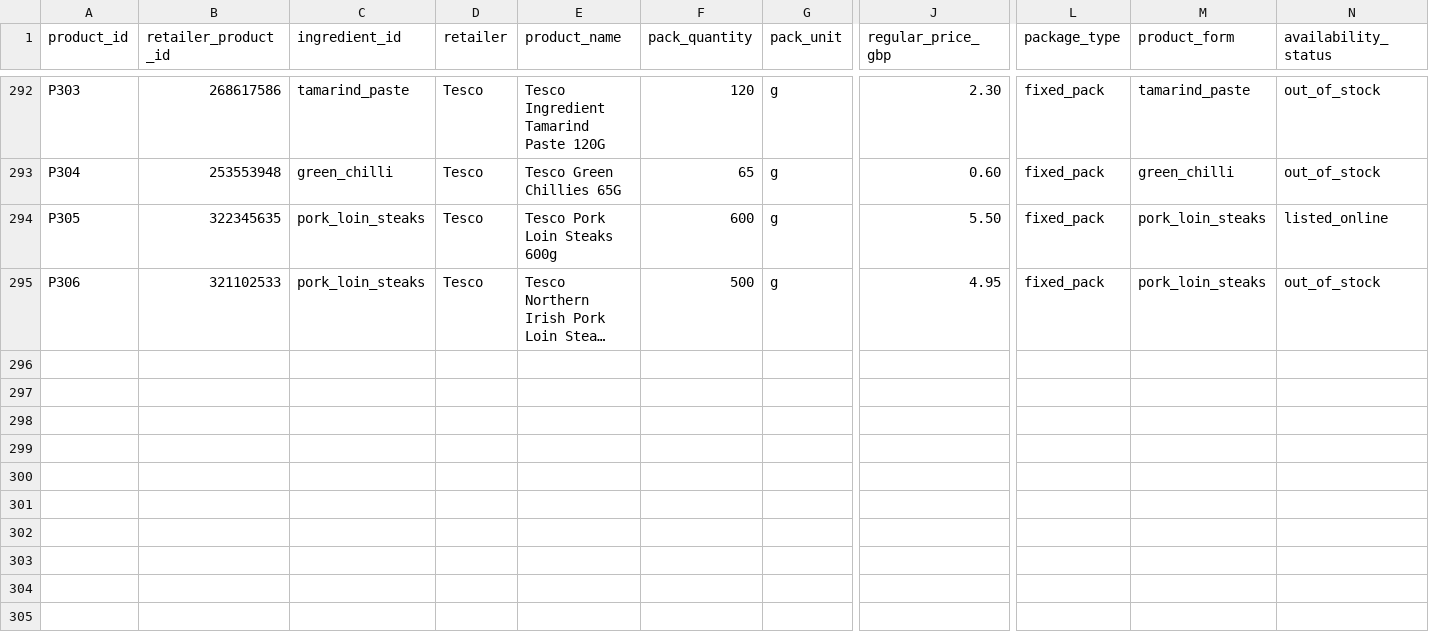
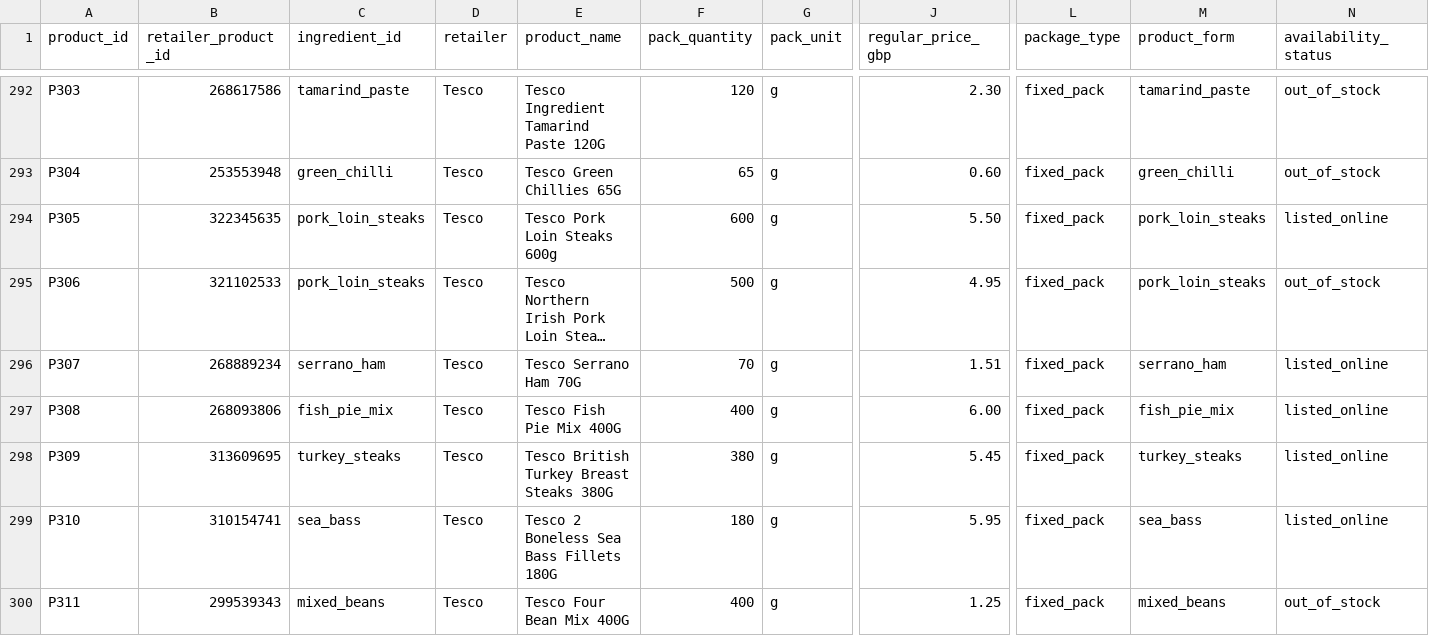
Before and after one commit to hassambashir/grocery-optimiser, a CSV file: data/products.csv, drawn as a sheet; only a part is shown, gaps mark what is left out; long unchanged cells end in …; rows hold the shown columns only; the diff names each change by its address in the sheet, - before the commit and + after, or states it on an @@ line.

Commit message:
Map Tesco serrano ham fish pie mix turkey steaks sea bass and mixed beans

```diff
--- a/data/products.csv
+++ b/data/products.csv
+row 296: P307 | 268889234 | serrano_ham | Tesco | Tesco Serrano Ham 70G | 70 | g | 1.51 | fixed_pack | serrano_ham | listed_online
+row 297: P308 | 268093806 | fish_pie_mix | Tesco | Tesco Fish Pie Mix 400G | 400 | g | 6.00 | fixed_pack | fish_pie_mix | listed_online
+row 298: P309 | 313609695 | turkey_steaks | Tesco | Tesco British Turkey Breast Steaks 380G | 380 | g | 5.45 | fixed_pack | turkey_steaks | listed_online
+row 299: P310 | 310154741 | sea_bass | Tesco | Tesco 2 Boneless Sea Bass Fillets 180G | 180 | g | 5.95 | fixed_pack | sea_bass | listed_online
+row 300: P311 | 299539343 | mixed_beans | Tesco | Tesco Four Bean Mix 400G | 400 | g | 1.25 | fixed_pack | mixed_beans | out_of_stock
```
